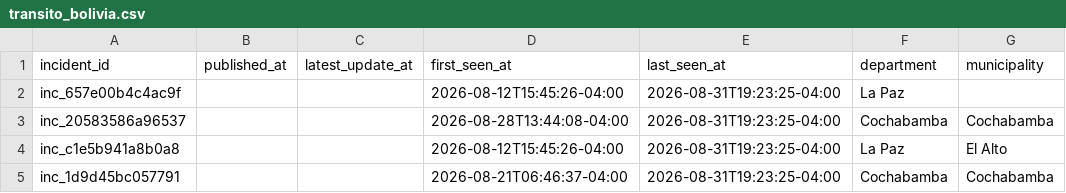
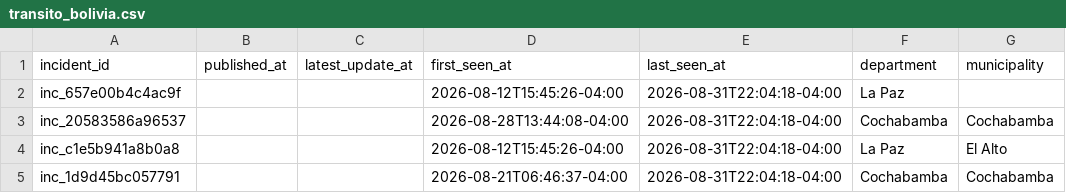
Before and after one commit to GustavoMix/cron-alerta-vial-bolivia, a CSV file: data/transito_bolivia.csv, drawn as a sheet; only a part is shown; the diff names each change by its address in the sheet, - before the commit and + after, or states it on an @@ line.

```diff
--- a/data/transito_bolivia.csv
+++ b/data/transito_bolivia.csv
-E2:E5 (last_seen_at): 2026-08-31T19:23:25-04:00
+E2:E5 (last_seen_at): 2026-08-31T22:04:18-04:00
```
Also changed, not shown: 4 other files.
